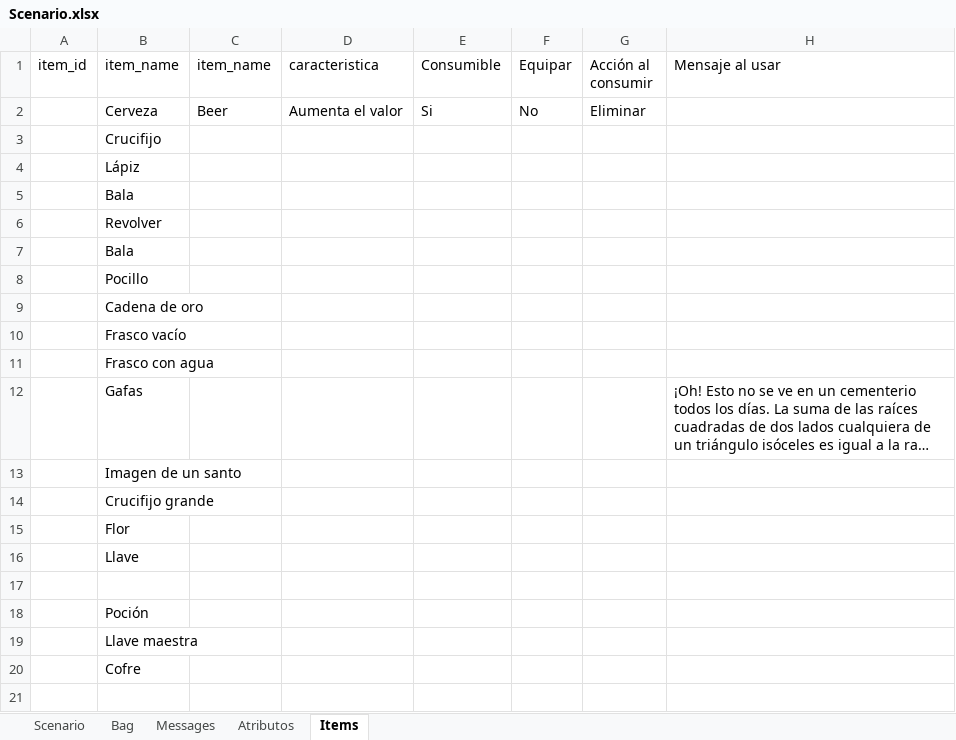
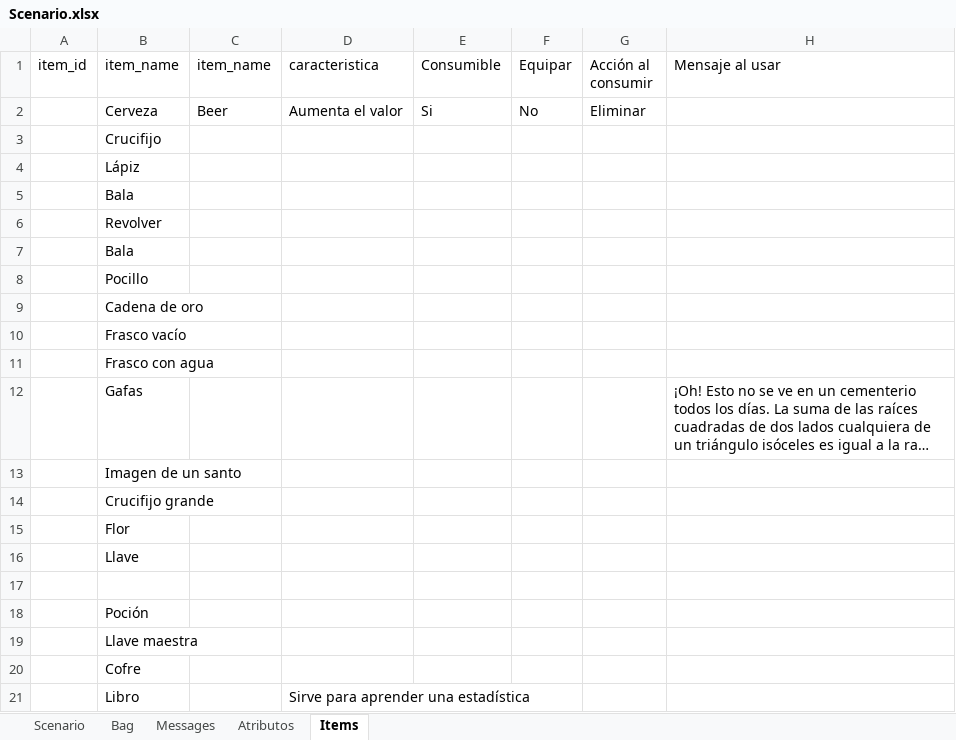
Before and after one commit to rockcor0/the-program-123-game, an Excel workbook: data/Scenario.xlsx, sheet Items, drawn as a sheet; long unchanged cells end in …; values as stored, in another font and other column widths than the file's, no borders; the diff names each change by its address in the sheet, - before the commit and + after, or states it on an @@ line.

```diff
--- a/data/Scenario.xlsx (sheet Items)
+++ b/data/Scenario.xlsx (sheet Items)
+row 21:  | Libro |  | Sirve para aprender una estadística
```
Also changed, not shown: sheet Atributos, charts or pictures, 2 other files.
